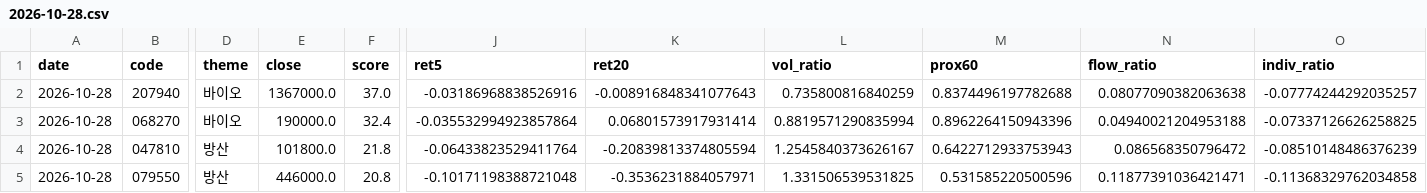
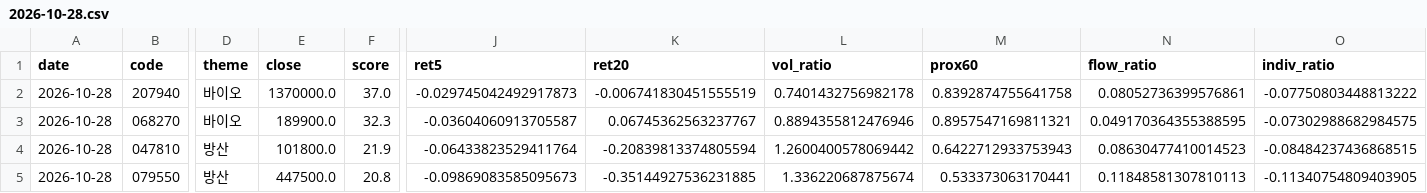
Before and after one commit to dydwns135135/-, a CSV file: kr/2026-10-28.csv, drawn as a sheet; only a part is shown, gaps mark what is left out; the diff covers the shown part only; the diff names each change by its address in the sheet, - before the commit and + after, or states it on an @@ line.

```diff
--- a/kr/2026-10-28.csv
+++ b/kr/2026-10-28.csv
-E2 (close): 1367000.0
+E2 (close): 1370000.0
-J2 (ret5): -0.03186968838526916
+J2 (ret5): -0.029745042492917873
-K2 (ret20): -0.008916848341077643
+K2 (ret20): -0.006741830451555519
-L2 (vol_ratio): 0.735800816840259
+L2 (vol_ratio): 0.7401432756982178
-M2 (prox60): 0.8374496197782688
+M2 (prox60): 0.8392874755641758
-N2 (flow_ratio): 0.08077090382063638
+N2 (flow_ratio): 0.08052736399576861
-O2 (indiv_ratio): -0.07774244292035257
+O2 (indiv_ratio): -0.07750803448813222
-E3 (close): 190000.0
+E3 (close): 189900.0
-F3 (score): 32.4
+F3 (score): 32.3
-J3 (ret5): -0.035532994923857864
+J3 (ret5): -0.03604060913705587
-K3 (ret20): 0.06801573917931414
+K3 (ret20): 0.06745362563237767
-L3 (vol_ratio): 0.8819571290835994
+L3 (vol_ratio): 0.8894355812476946
-M3 (prox60): 0.8962264150943396
+M3 (prox60): 0.8957547169811321
-N3 (flow_ratio): 0.04940021204953188
+N3 (flow_ratio): 0.049170364355388595
-O3 (indiv_ratio): -0.07337126626258825
+O3 (indiv_ratio): -0.07302988682984575
-F4 (score): 21.8
+F4 (score): 21.9
-L4 (vol_ratio): 1.2545840373626167
+L4 (vol_ratio): 1.2600400578069442
-N4 (flow_ratio): 0.086568350796472
+N4 (flow_ratio): 0.08630477410014523
-O4 (indiv_ratio): -0.08510148486376239
+O4 (indiv_ratio): -0.08484237436868515
-E5 (close): 446000.0
+E5 (close): 447500.0
-J5 (ret5): -0.10171198388721048
+J5 (ret5): -0.09869083585095673
-K5 (ret20): -0.3536231884057971
+K5 (ret20): -0.35144927536231885
-L5 (vol_ratio): 1.331506539531825
+L5 (vol_ratio): 1.336220687875674
-M5 (prox60): 0.531585220500596
+M5 (prox60): 0.533373063170441
-N5 (flow_ratio): 0.11877391036421471
+N5 (flow_ratio): 0.11848581307810113
-O5 (indiv_ratio): -0.11368329762034858
+O5 (indiv_ratio): -0.11340754809403905
```
Also changed, not shown: 1 added row, 1 removed row and 113 edited cells elsewhere in this file.
